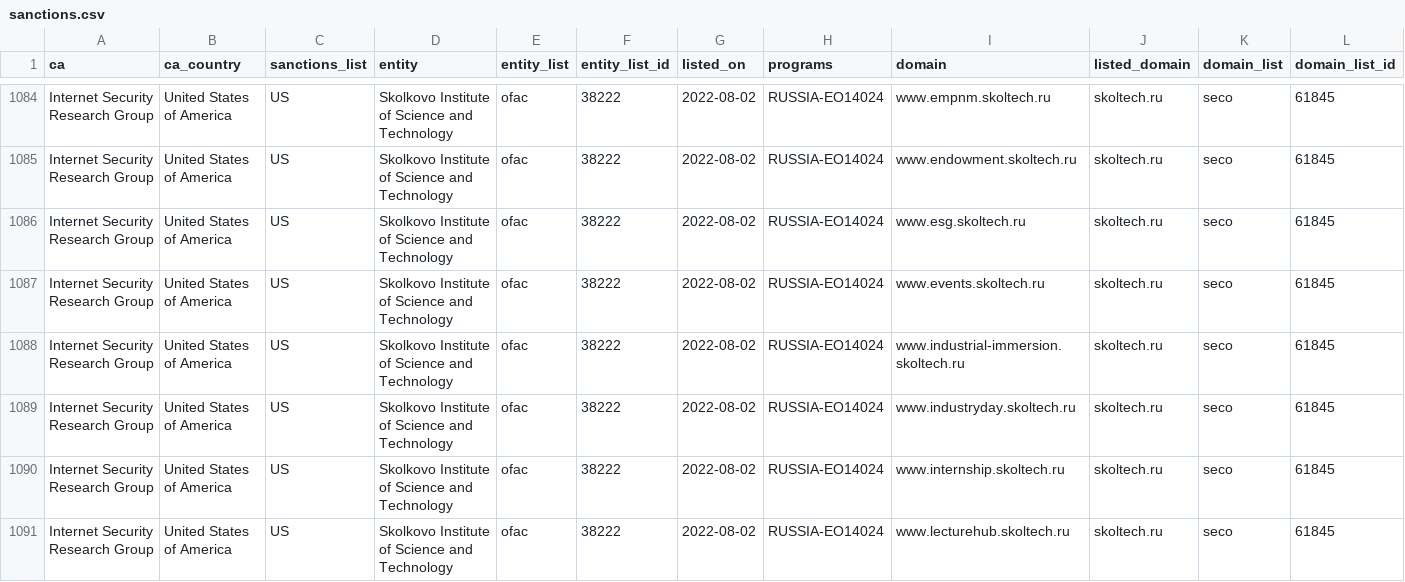
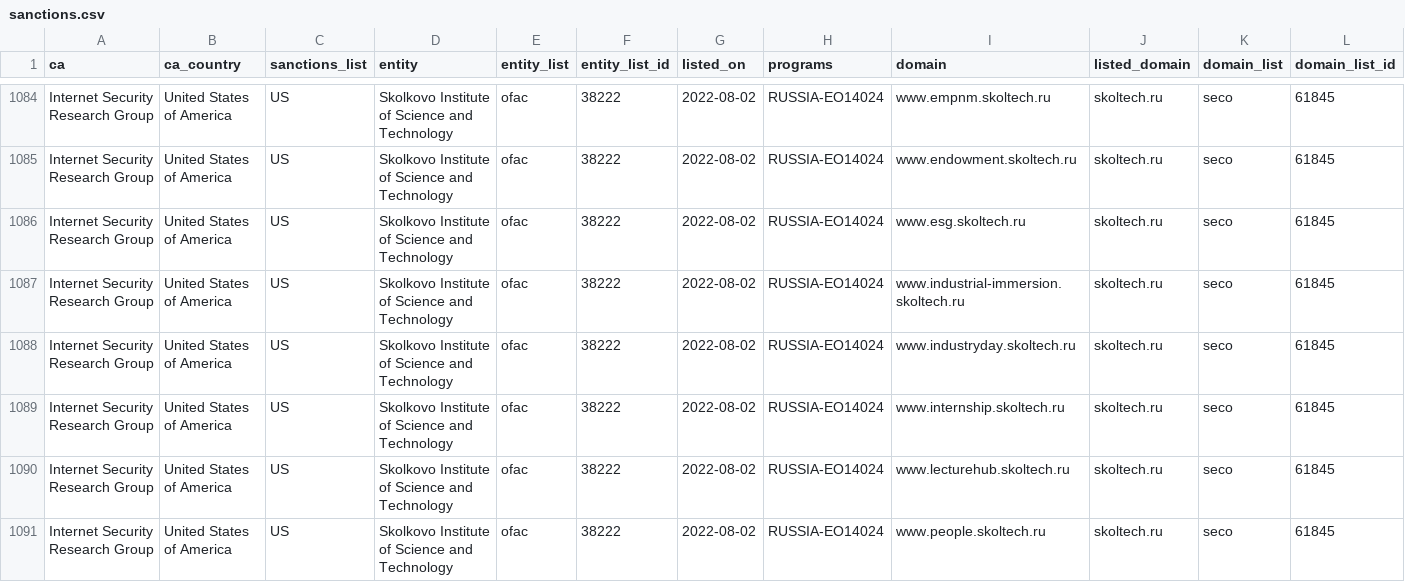
Before and after one commit to Sec-Wayne/ct-sanctions-watch, a CSV file: sanctions.csv, drawn as a sheet; only a part is shown, gaps mark what is left out; the shorter side is filled out with more unchanged rows; rows hold the shown columns only; the diff names each change by its address in the sheet, - before the commit and + after, or states it on an @@ line.

Commit message:
Removed certs for Internet Security Research Group x1

```diff
--- a/sanctions.csv
+++ b/sanctions.csv
-row 1087: Internet Security Research Group | United States of America | US | Skolkovo Institute of Science and Technology | ofac | 38222 | 2022-08-02 | RUSSIA-EO14024 | www.events.skoltech.ru | skoltech.ru | seco | 61845
```
Also changed, not shown: 3 other files.
